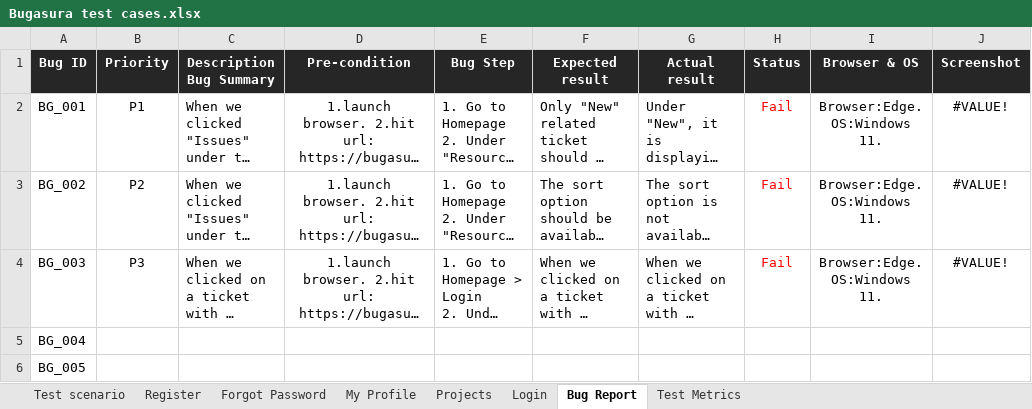
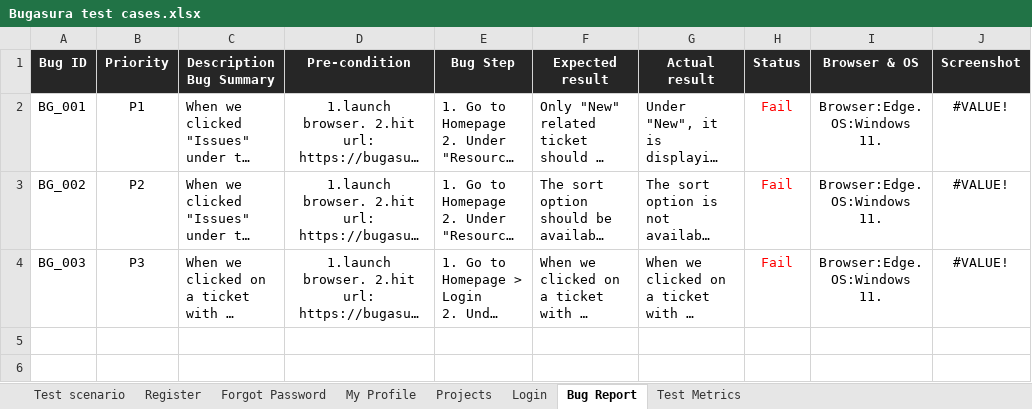
Before and after one commit to Thanushree841/bugasura-, an Excel workbook: Bugasura test cases.xlsx, sheet Bug Report, drawn as a sheet; long unchanged cells end in …; values as stored, in another font and other column widths than the file's, no borders; the diff names each change by its address in the sheet, - before the commit and + after, or states it on an @@ line.

```diff
--- a/Bugasura test cases.xlsx (sheet Bug Report)
+++ b/Bugasura test cases.xlsx (sheet Bug Report)
-row 5: BG_004
-row 6: BG_005
```
Also changed, not shown: 1 other file.
